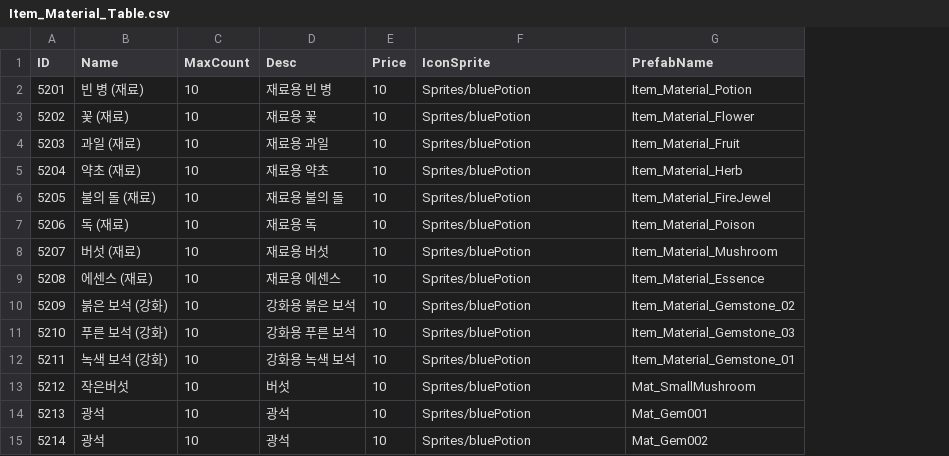
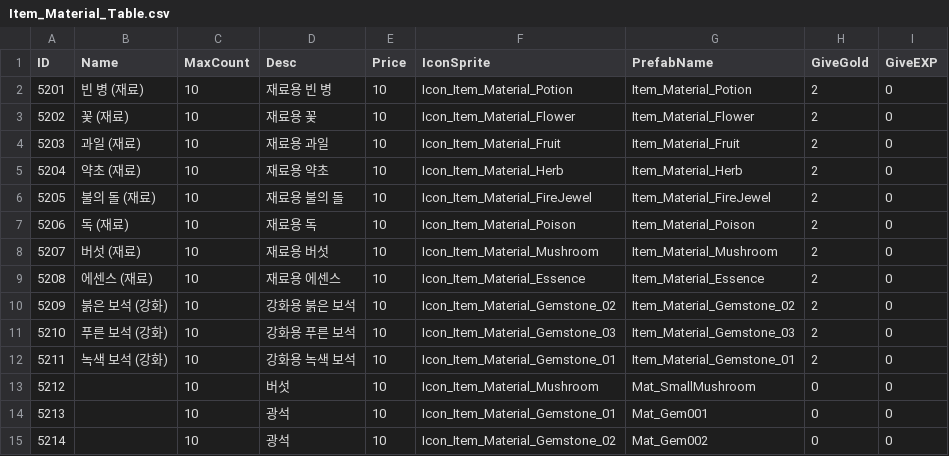
Before and after one commit to kupka05/Project_DR_KHT, a CSV file: Project_DR/Assets/Resources/Item_Material_Table.csv, drawn as a sheet; the diff names each change by its address in the sheet, - before the commit and + after, or states it on an @@ line.

```diff
--- a/Project_DR/Assets/Resources/Item_Material_Table.csv
+++ b/Project_DR/Assets/Resources/Item_Material_Table.csv
+column H (GiveGold), rows 2-15: 2 | 2 | 2 | 2 | 2 | 2 | 2 | 2 | 2 | 2 | 2 | 0 | 0 | 0
+column I (GiveEXP), rows 2-15: all 0
-F2 (IconSprite): Sprites/bluePotion
+F2 (IconSprite): Icon_Item_Material_Potion
-F3 (IconSprite): Sprites/bluePotion
+F3 (IconSprite): Icon_Item_Material_Flower
-F4 (IconSprite): Sprites/bluePotion
+F4 (IconSprite): Icon_Item_Material_Fruit
-F5 (IconSprite): Sprites/bluePotion
+F5 (IconSprite): Icon_Item_Material_Herb
-F6 (IconSprite): Sprites/bluePotion
+F6 (IconSprite): Icon_Item_Material_FireJewel
-F7 (IconSprite): Sprites/bluePotion
+F7 (IconSprite): Icon_Item_Material_Poison
-F8 (IconSprite): Sprites/bluePotion
+F8 (IconSprite): Icon_Item_Material_Mushroom
-F9 (IconSprite): Sprites/bluePotion
+F9 (IconSprite): Icon_Item_Material_Essence
-F10 (IconSprite): Sprites/bluePotion
+F10 (IconSprite): Icon_Item_Material_Gemstone_02
-F11 (IconSprite): Sprites/bluePotion
+F11 (IconSprite): Icon_Item_Material_Gemstone_03
-F12 (IconSprite): Sprites/bluePotion
+F12 (IconSprite): Icon_Item_Material_Gemstone_01
-B13 (Name): 작은버섯
+B13 (Name): (empty)
-F13 (IconSprite): Sprites/bluePotion
+F13 (IconSprite): Icon_Item_Material_Mushroom
-B14:B15 (Name): 광석
+B14:B15 (Name): (empty)
-F14 (IconSprite): Sprites/bluePotion
+F14 (IconSprite): Icon_Item_Material_Gemstone_01
-F15 (IconSprite): Sprites/bluePotion
+F15 (IconSprite): Icon_Item_Material_Gemstone_02
```
Also changed, not shown: Project_DR/Assets/Resources/Crafting_Table.csv, Project_DR/Assets/Resources/Item_Potion_Table.csv, 40 other files.
